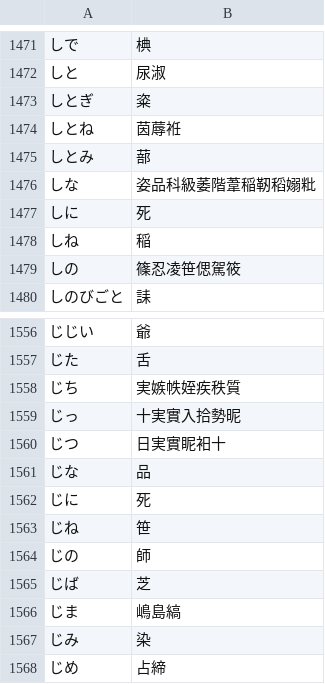
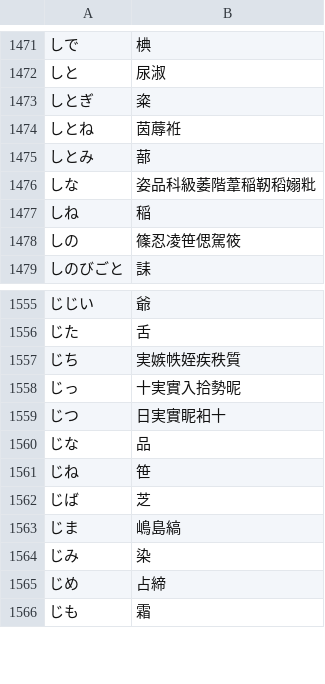
Before and after one commit to kimata1007/mozc-wai, a TSV file: src/data/single_kanji/single_kanji.tsv, drawn as a sheet; only a part is shown, gaps mark what is left out; the shorter side is filled out with more unchanged rows.

Commit message:
Add single kanji filter data
PiperOrigin-RevId: 625578595

```diff
--- a/src/data/single_kanji/single_kanji.tsv
+++ b/src/data/single_kanji/single_kanji.tsv
@@ -1476,3 +1476,2 @@
 しな	姿品科級萎階葦稲靭稻嫋粃
-しに	死
 しね	稲
@@ -1561,5 +1560,3 @@
 じな	品
-じに	死
 じね	笹
-じの	師
 じば	芝
```
